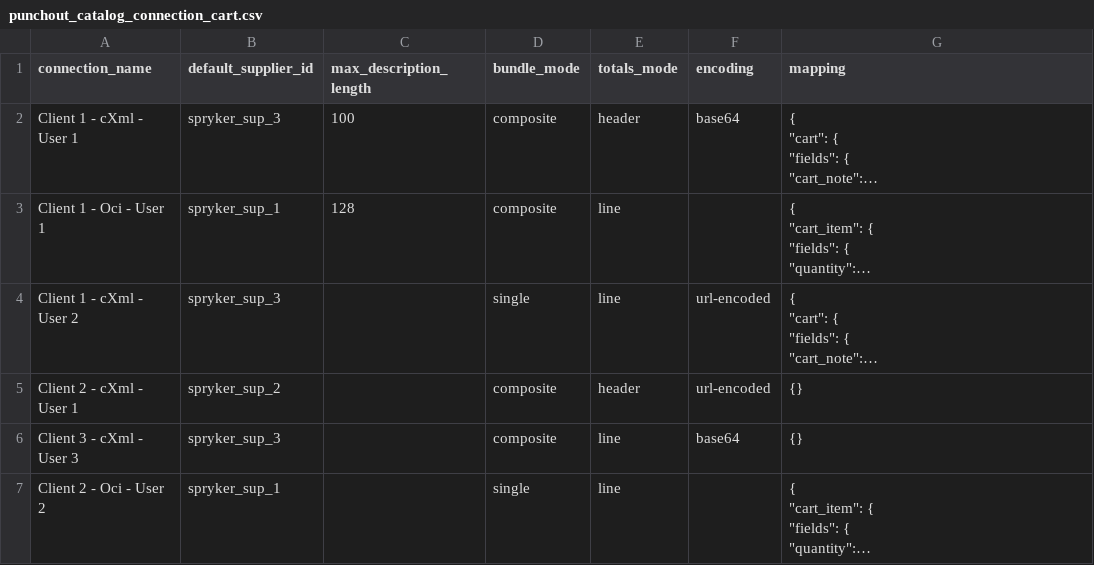
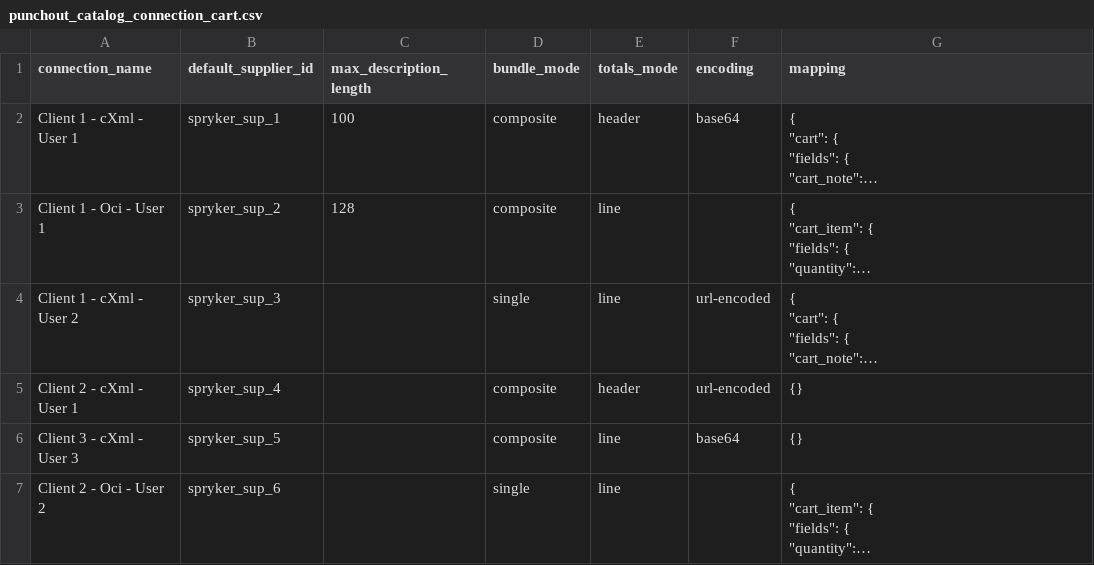
Before and after one commit to punchout-catalogs/punchout-catalog-spryker, a CSV file: data/import/punchout_catalog_connection_cart.csv, drawn as a sheet; long unchanged cells end in …; the diff names each change by its address in the sheet, - before the commit and + after, or states it on an @@ line.

Commit message:
SPRYK-9 / ps-8578 - fixes to sample data

```diff
--- a/data/import/punchout_catalog_connection_cart.csv
+++ b/data/import/punchout_catalog_connection_cart.csv
-B2 (default_supplier_id): spryker_sup_3
+B2 (default_supplier_id): spryker_sup_1
-B3 (default_supplier_id): spryker_sup_1
+B3 (default_supplier_id): spryker_sup_2
-B5 (default_supplier_id): spryker_sup_2
+B5 (default_supplier_id): spryker_sup_4
-B6 (default_supplier_id): spryker_sup_3
+B6 (default_supplier_id): spryker_sup_5
-B7 (default_supplier_id): spryker_sup_1
+B7 (default_supplier_id): spryker_sup_6
```
